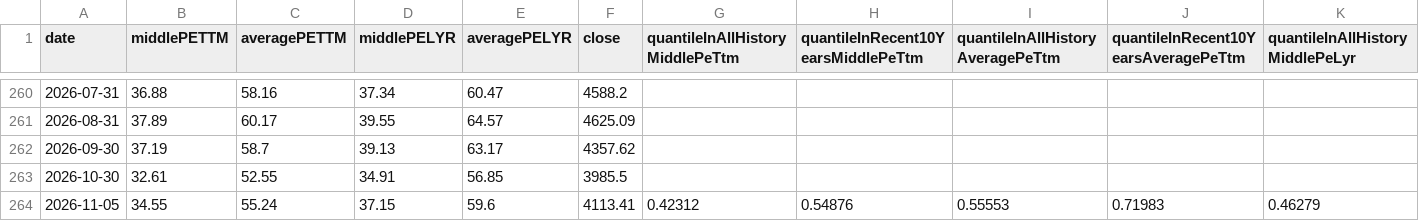
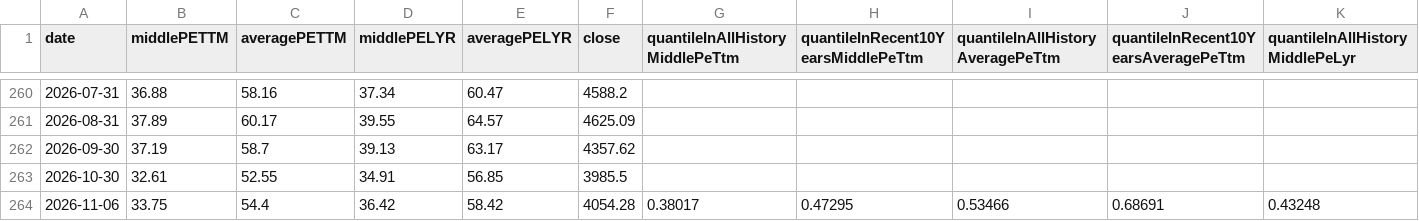
Before and after one commit to gaaiyun/a-share-pulse, a CSV file: data/raw/pe_median.csv, drawn as a sheet; only a part is shown, gaps mark what is left out; removed rows and columns are numbered as before the commit, all else as after; rows hold the shown columns only; the diff names each change by its address in the sheet, - before the commit and + after, or states it on an @@ line.

```diff
--- a/data/raw/pe_median.csv
+++ b/data/raw/pe_median.csv
-row 264: 2026-11-05 | 34.55 | 55.24 | 37.15 | 59.6 | 4113.41 | 0.42312 | 0.54876 | 0.55553 | 0.71983 | 0.46279
+row 264: 2026-11-06 | 33.75 | 54.4 | 36.42 | 58.42 | 4054.28 | 0.38017 | 0.47295 | 0.53466 | 0.68691 | 0.43248
```
Also changed, not shown: data/raw/below_net.csv, 3 other files.
